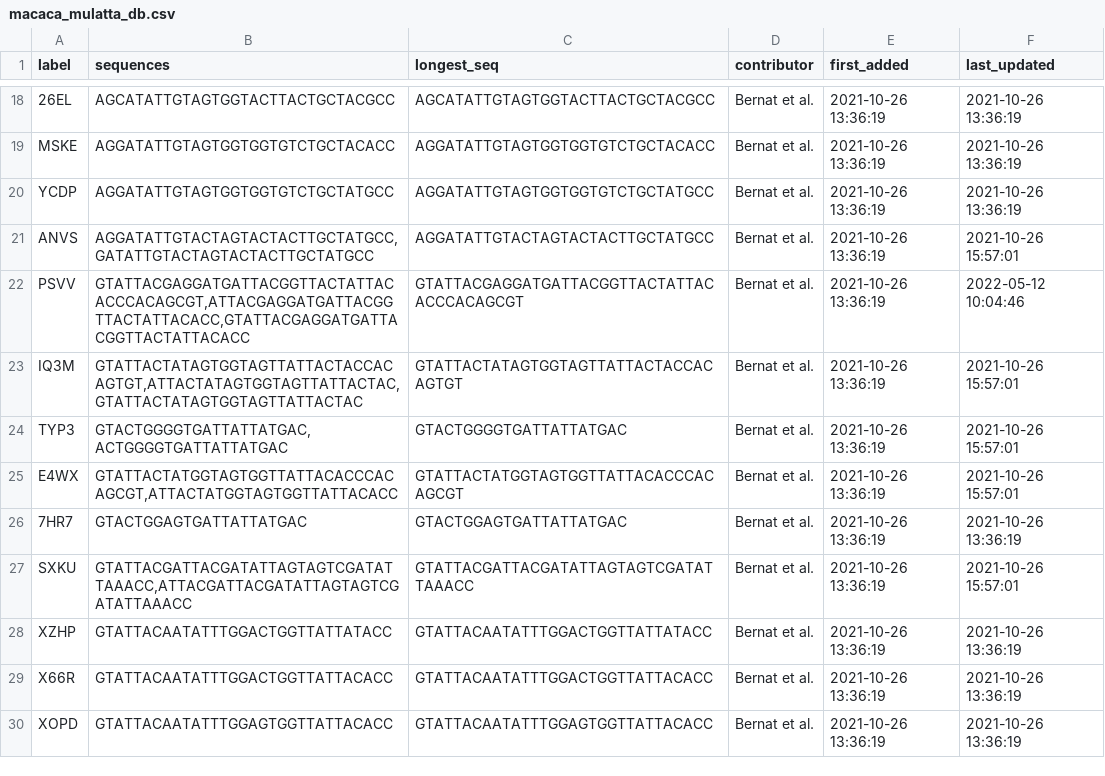
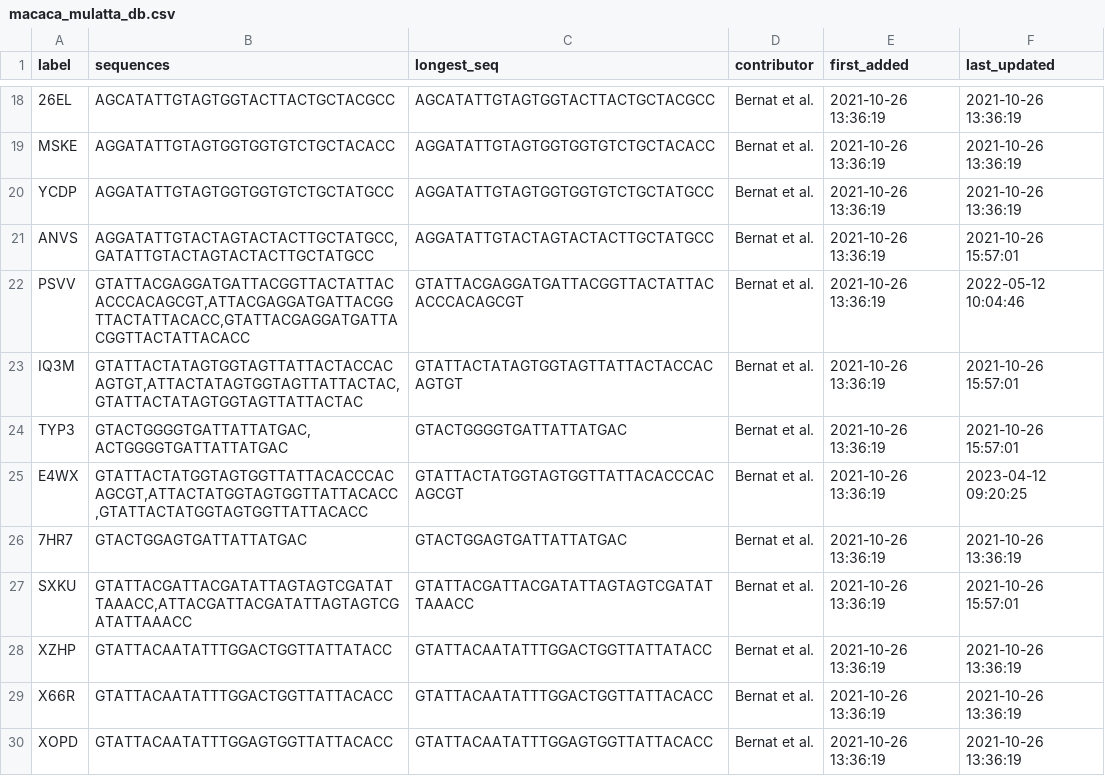
Before and after one commit to airr-community/gldb-macaque, a CSV file: macaca_mulatta/db/macaca_mulatta_db.csv, drawn as a sheet; only a part is shown, gaps mark what is left out.

```diff
--- a/macaca_mulatta/db/macaca_mulatta_db.csv
+++ b/macaca_mulatta/db/macaca_mulatta_db.csv
@@ -24,3 +24,3 @@ IQ3M,"GTATTACTATAGTGGTAGTTATTACTACCACAGTGT,ATTACTATAGTGGTAGTTATTACTAC,GTATTACTAT
 TYP3,"GTACTGGGGTGATTATTATGAC,ACTGGGGTGATTATTATGAC",GTACTGGGGTGATTATTATGAC,Bernat et al.,2021-10-26 13:36:19,2021-10-26 15:57:01
-E4WX,"GTATTACTATGGTAGTGGTTATTACACCCACAGCGT,ATTACTATGGTAGTGGTTATTACACC",GTATTACTATGGTAGTGGTTATTACACCCACAGCGT,Bernat et al.,2021-10-26 13:36:19,2021-10-26 15:57:01
+E4WX,"GTATTACTATGGTAGTGGTTATTACACCCACAGCGT,ATTACTATGGTAGTGGTTATTACACC,GTATTACTATGGTAGTGGTTATTACACC",GTATTACTATGGTAGTGGTTATTACACCCACAGCGT,Bernat et al.,2021-10-26 13:36:19,2023-04-12 09:20:25
 7HR7,GTACTGGAGTGATTATTATGAC,GTACTGGAGTGATTATTATGAC,Bernat et al.,2021-10-26 13:36:19,2021-10-26 13:36:19
```
Also changed, not shown: 1 other file.
